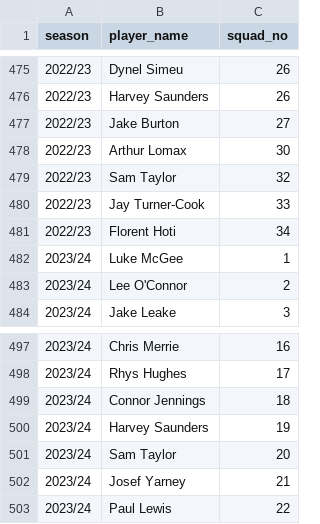
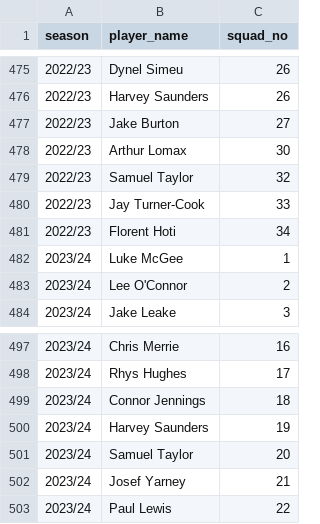
Before and after one commit to petebrown/complete-record, a CSV file: squad_nos/squad_nos-2009-2023.csv, drawn as a sheet; only a part is shown, gaps mark what is left out.

Commit message:
Sam -> Samuel Taylor

```diff
--- a/squad_nos/squad_nos-2009-2023.csv
+++ b/squad_nos/squad_nos-2009-2023.csv
@@ -478,3 +478,3 @@ season,player_name,squad_no
 2022/23,Arthur Lomax,30
-2022/23,Sam Taylor,32
+2022/23,Samuel Taylor,32
 2022/23,Jay Turner-Cook,33
@@ -500,3 +500,3 @@ season,player_name,squad_no
 2023/24,Harvey Saunders,19
-2023/24,Sam Taylor,20
+2023/24,Samuel Taylor,20
 2023/24,Josef Yarney,21
```
Also changed, not shown: squad_nos/squad_nos.csv.
